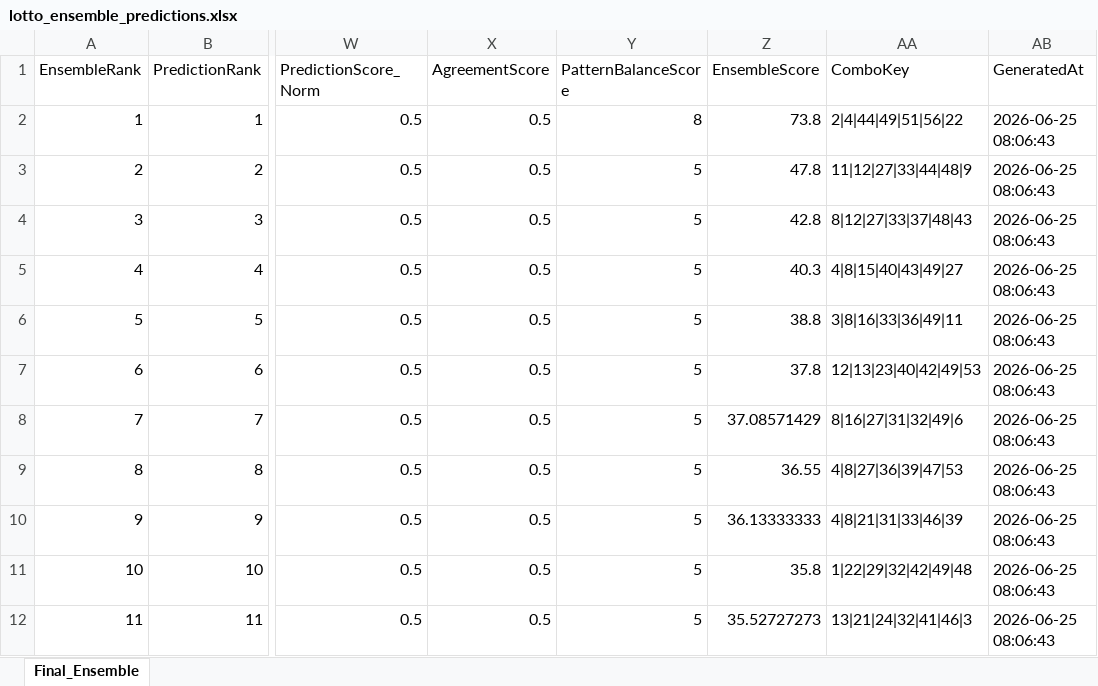
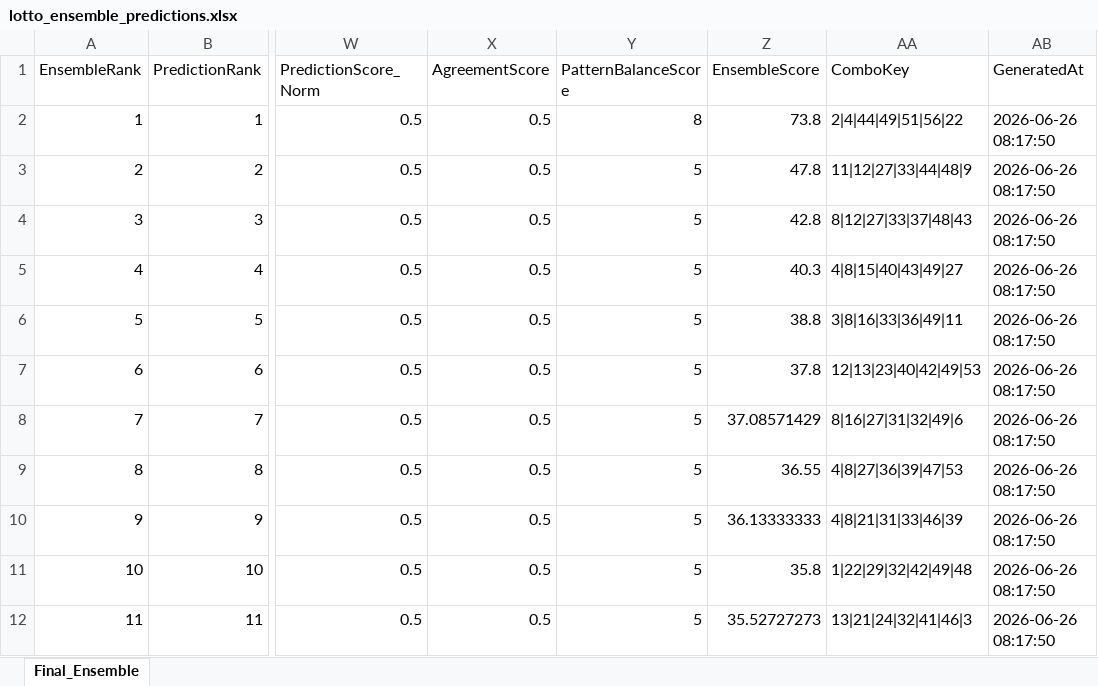
Before and after one commit to 19KabeloMadiga95/HexagrandHouse, an Excel workbook: data/exports/final_predictions/lotto_ensemble_predictions.xlsx, sheet Final_Ensemble, drawn as a sheet; only a part is shown, gaps mark what is left out; values as stored, in another font and other column widths than the file's, no borders; the diff names each change by its address in the sheet, - before the commit and + after, or states it on an @@ line.

```diff
--- a/data/exports/final_predictions/lotto_ensemble_predictions.xlsx (sheet Final_Ensemble)
+++ b/data/exports/final_predictions/lotto_ensemble_predictions.xlsx (sheet Final_Ensemble)
-AB2:AB12 (GeneratedAt): 2026-06-25 08:06:43
+AB2:AB12 (GeneratedAt): 2026-06-26 08:17:50
```
Also changed, not shown: data/exports/final_predictions/all_games_ensemble_predictions.xlsx, data/exports/final_predictions/daily_lotto_ensemble_predictions.xlsx, 6 other files.
